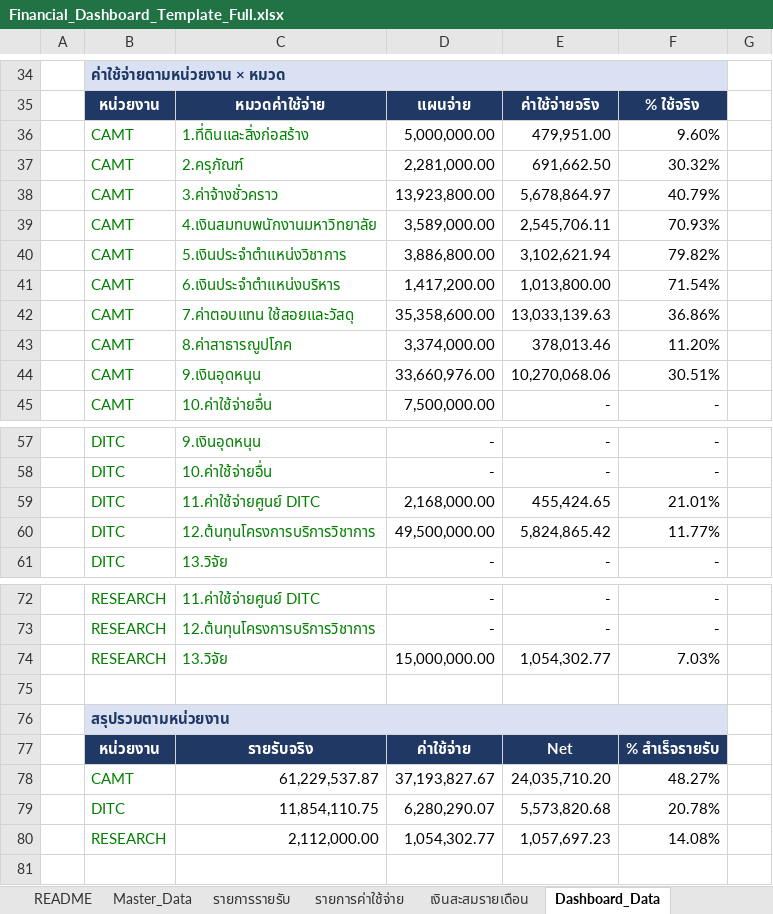
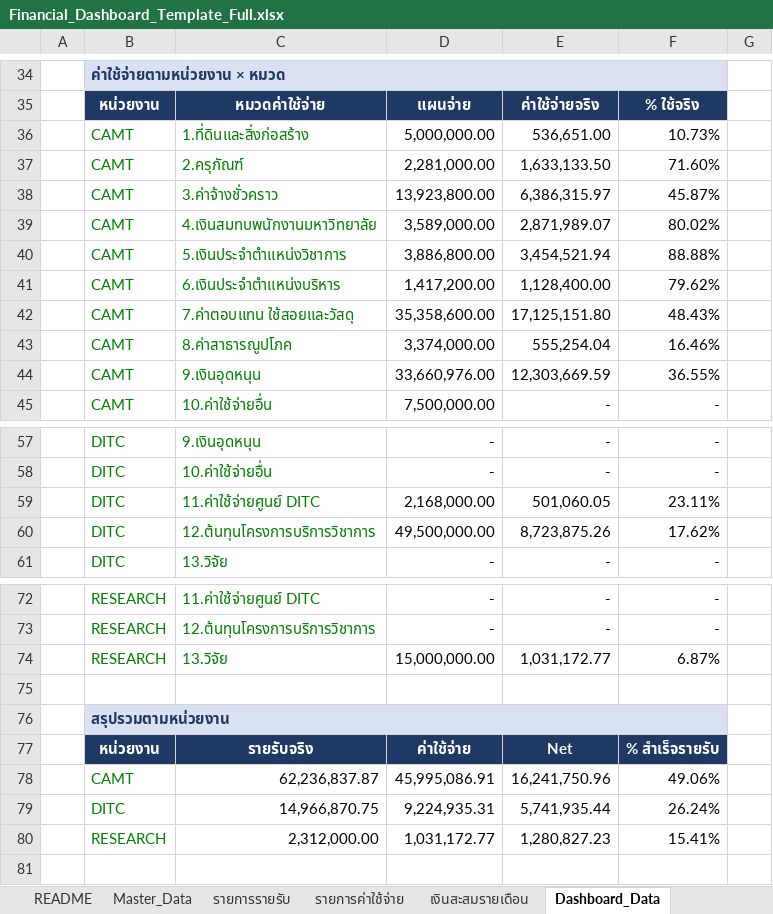
Before and after one commit to kanyaphak6365-jpg/financial-dashboard, an Excel workbook: Financial_Dashboard_Template_Full.xlsx, sheet Dashboard_Data, drawn as a sheet; only a part is shown, gaps mark what is left out; values as stored, in another font and other column widths than the file's, no borders; removed rows and columns are numbered as before the commit, all else as after; the diff covers the shown part only; the diff names each change by its address in the sheet, - before the commit and + after, or states it on an @@ line.

```diff
--- a/Financial_Dashboard_Template_Full.xlsx (sheet Dashboard_Data)
+++ b/Financial_Dashboard_Template_Full.xlsx (sheet Dashboard_Data)
-E36: 479,951.00
+E36: 536,651.00
-F36: 9.60%
+F36: 10.73%
-E37: 691,662.50
+E37: 1,633,133.50
-F37: 30.32%
+F37: 71.60%
-E38: 5,678,864.97
+E38: 6,386,315.97
-F38: 40.79%
+F38: 45.87%
-E39: 2,545,706.11
+E39: 2,871,989.07
-F39: 70.93%
+F39: 80.02%
-E40: 3,102,621.94
+E40: 3,454,521.94
-F40: 79.82%
+F40: 88.88%
-E41: 1,013,800.00
+E41: 1,128,400.00
-F41: 71.54%
+F41: 79.62%
-E42: 13,033,139.63
+E42: 17,125,151.80
-F42: 36.86%
+F42: 48.43%
-E43: 378,013.46
+E43: 555,254.04
-F43: 11.20%
+F43: 16.46%
-E44: 10,270,068.06
+E44: 12,303,669.59
-F44: 30.51%
+F44: 36.55%
-E59: 455,424.65
+E59: 501,060.05
-F59: 21.01%
+F59: 23.11%
-E60: 5,824,865.42
+E60: 8,723,875.26
-F60: 11.77%
+F60: 17.62%
-E74: 1,054,302.77
+E74: 1,031,172.77
-F74: 7.03%
+F74: 6.87%
-row 78:  | CAMT | 61,229,537.87 | 37,193,827.67 | 24,035,710.20 | 48.27%
-row 79:  | DITC | 11,854,110.75 | 6,280,290.07 | 5,573,820.68 | 20.78%
-row 80:  | RESEARCH | 2,112,000.00 | 1,054,302.77 | 1,057,697.23 | 14.08%
+row 78:  | CAMT | 62,236,837.87 | 45,995,086.91 | 16,241,750.96 | 49.06%
+row 79:  | DITC | 14,966,870.75 | 9,224,935.31 | 5,741,935.44 | 26.24%
+row 80:  | RESEARCH | 2,312,000.00 | 1,031,172.77 | 1,280,827.23 | 15.41%
```
Also changed, not shown: 9 edited cells elsewhere in this sheet, sheet รายการค่าใช้จ่าย, sheet รายการรายรับ, sheet Master_Data.
